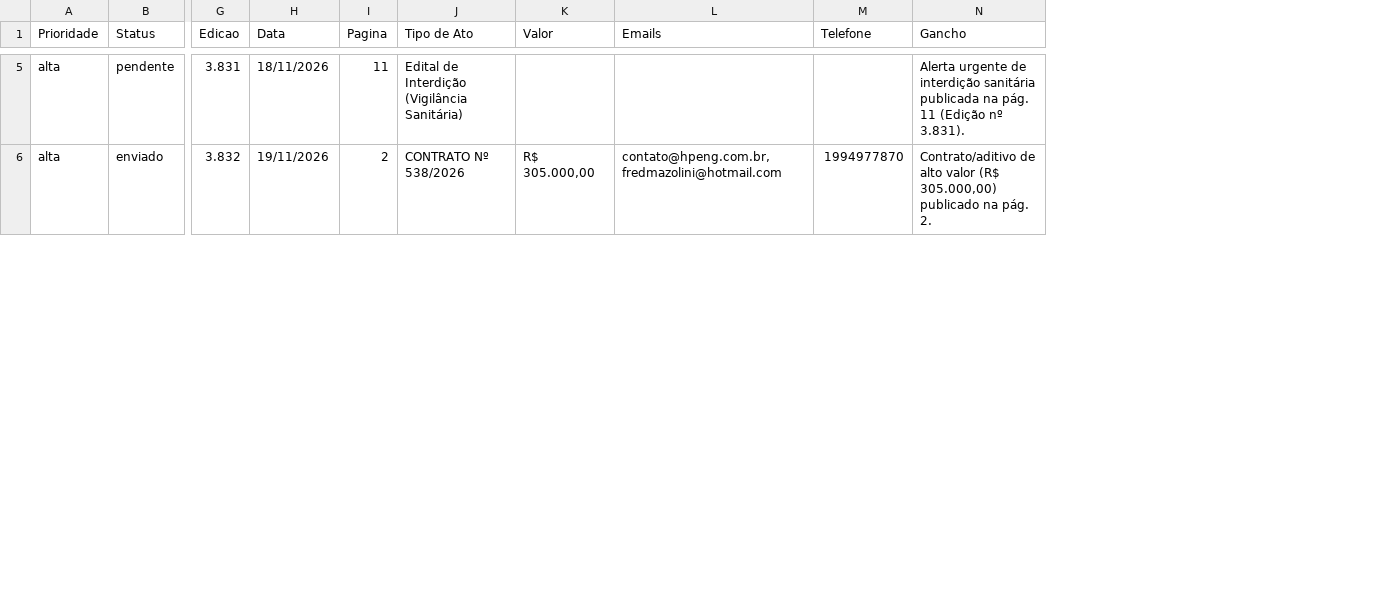
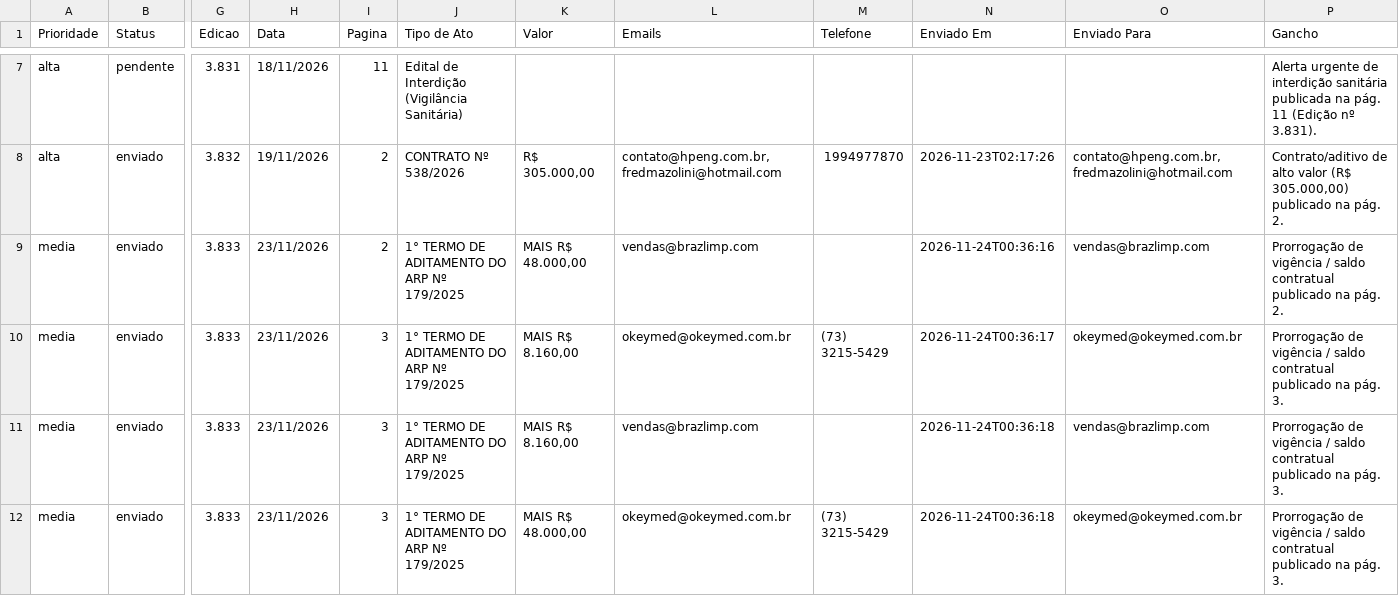
Before and after one commit to renatodelta/sentinela-diario, a CSV file: data/ocorrencias.csv, drawn as a sheet; only a part is shown, gaps mark what is left out; addresses are those after the commit; rows hold the shown columns only; the diff covers the shown part only; the diff names each change by its address in the sheet, - before the commit and + after, or states it on an @@ line.

```diff
--- a/data/ocorrencias.csv
+++ b/data/ocorrencias.csv
+column N (Enviado Em), row 8: 2026-11-23T02:17:26
+column O (Enviado Para), row 8: contato@hpeng.com.br, fredmazolini@hotmail.com
+row 9: media | enviado | 3.833 | 23/11/2026 | 2 | 1° TERMO DE ADITAMENTO DO ARP Nº 179/2025 | MAIS R$ 48.000,00 | vendas@brazlimp.com |  | 2026-11-24T00:36:16 | vendas@brazlimp.com | Prorrogação de vigência / saldo contratual publicado na pág. 2.
+row 10: media | enviado | 3.833 | 23/11/2026 | 3 | 1° TERMO DE ADITAMENTO DO ARP Nº 179/2025 | MAIS R$ 8.160,00 | okeymed@okeymed.com.br | (73) 3215-5429 | 2026-11-24T00:36:17 | okeymed@okeymed.com.br | Prorrogação de vigência / saldo contratual publicado na pág. 3.
+row 11: media | enviado | 3.833 | 23/11/2026 | 3 | 1° TERMO DE ADITAMENTO DO ARP Nº 179/2025 | MAIS R$ 8.160,00 | vendas@brazlimp.com |  | 2026-11-24T00:36:18 | vendas@brazlimp.com | Prorrogação de vigência / saldo contratual publicado na pág. 3.
+row 12: media | enviado | 3.833 | 23/11/2026 | 3 | 1° TERMO DE ADITAMENTO DO ARP Nº 179/2025 | MAIS R$ 48.000,00 | okeymed@okeymed.com.br | (73) 3215-5429 | 2026-11-24T00:36:18 | okeymed@okeymed.com.br | Prorrogação de vigência / saldo contratual publicado na pág. 3.
```
Also changed, not shown: 6 added rows elsewhere in this file, 1 other file.
